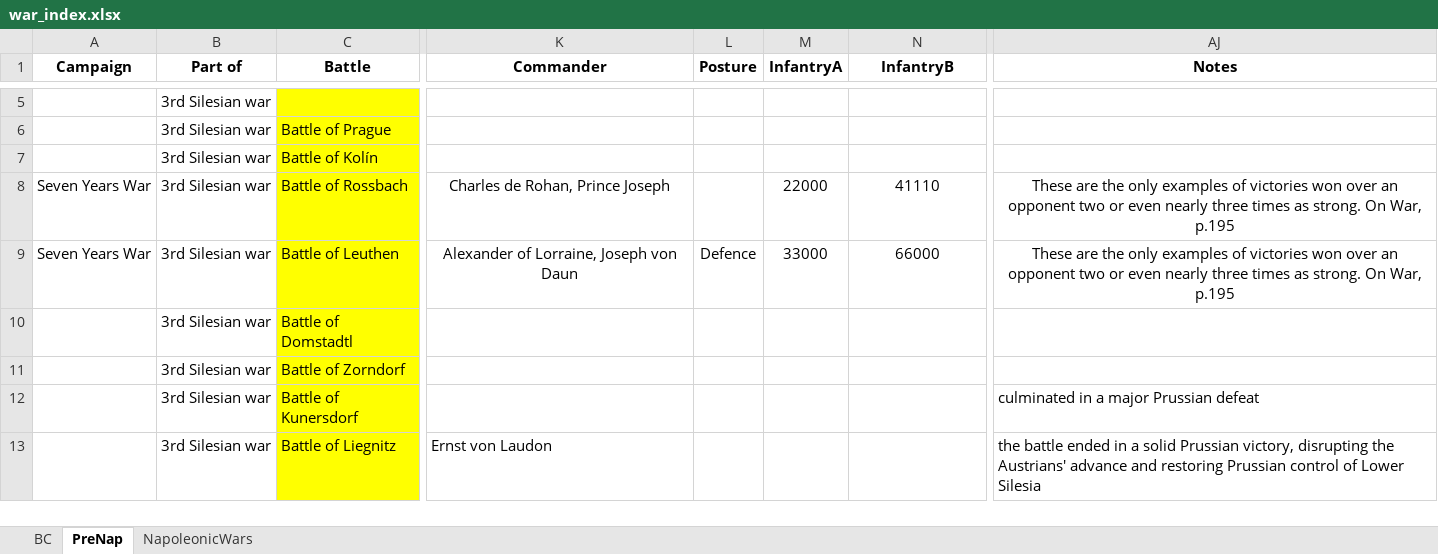
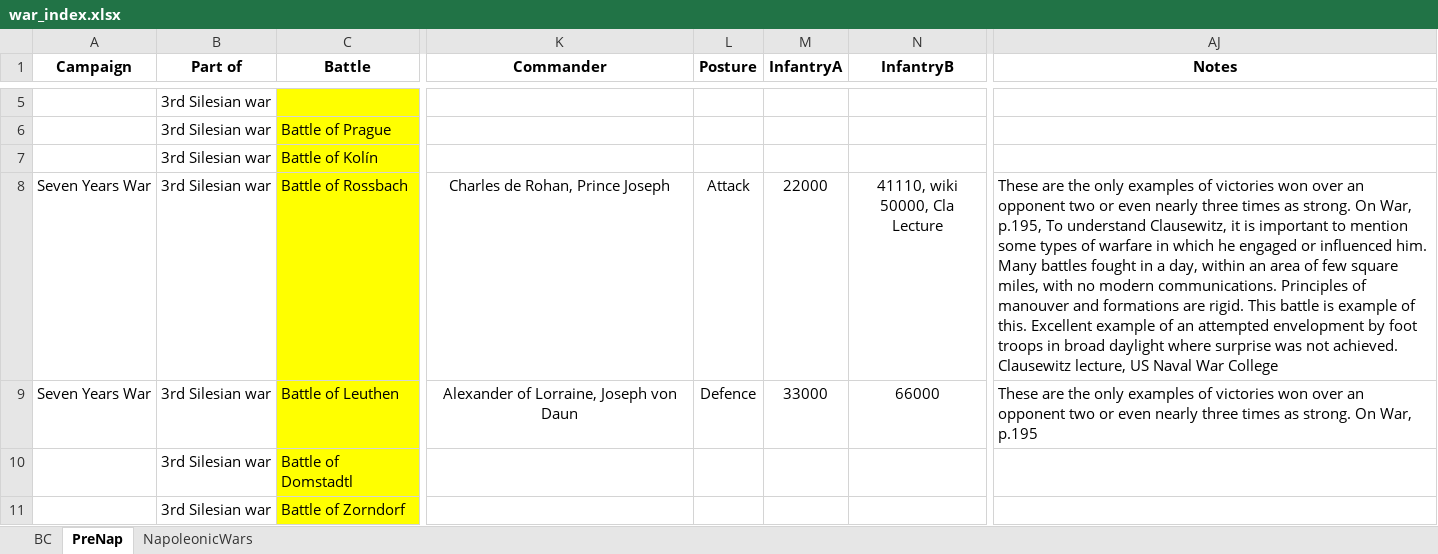
Before and after one commit to GurkanGitHub/PhD, an Excel workbook: war_index.xlsx, sheet PreNap, drawn as a sheet; only a part is shown, gaps mark what is left out; the shorter side is filled out with more unchanged rows; values as stored, in another font and other column widths than the file's, no borders; ↵ is a line break in a cell; the diff names each change by its address in the sheet, - before the commit and + after, or states it on an @@ line.

```diff
--- a/war_index.xlsx (sheet PreNap)
+++ b/war_index.xlsx (sheet PreNap)
-L8 (Posture): (empty)
+L8 (Posture): Attack
-N8 (InfantryB): 41110
+N8 (InfantryB): 41110, wiki ↵ 50000, Cla Lecture
-AJ8 (Notes): …On War, p.195
+AJ8 (Notes): …On War, p.195, To understand Clausewitz, it is important to mention some types of warfare in which he engaged or influenced him. Many battles fought in a day, within an area of few square miles, with no modern communications. Principles of manouver and formations are rigid. This battle is example of this. Excellent example of an attempted envelopment by foot troops in broad daylight where surprise was not achieved. Clausewitz lecture, US Naval War College
-AJ8:AJ9 alignment: center
+AJ8:AJ9 alignment: left
```
Also changed, not shown: sheet NapoleonicWars, 3 other files.
